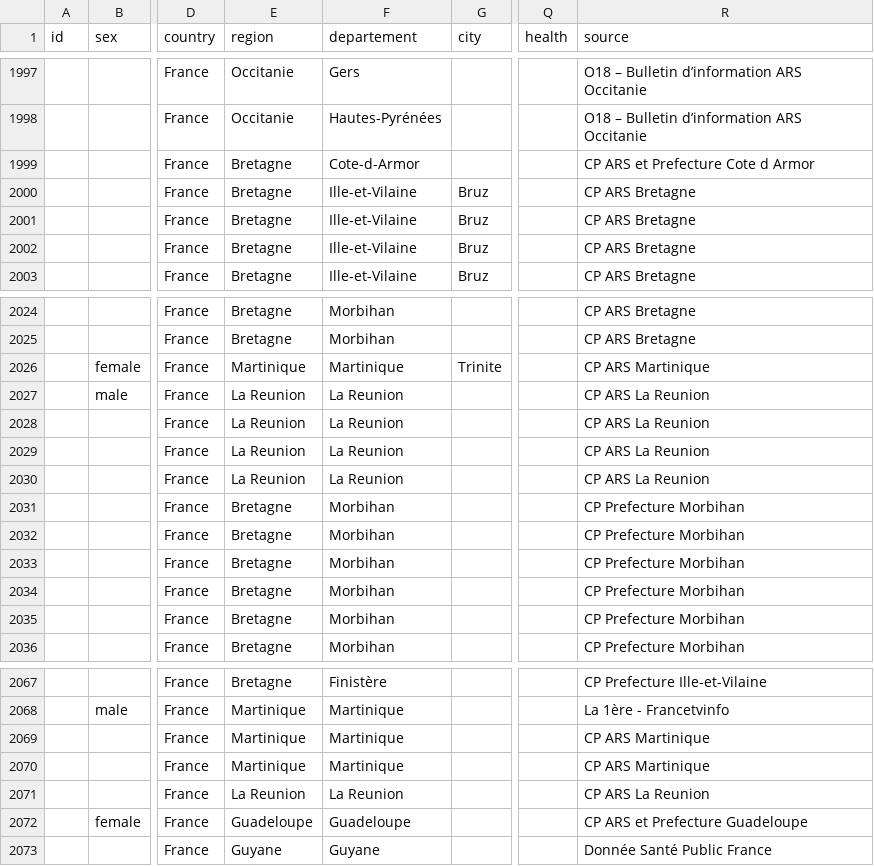
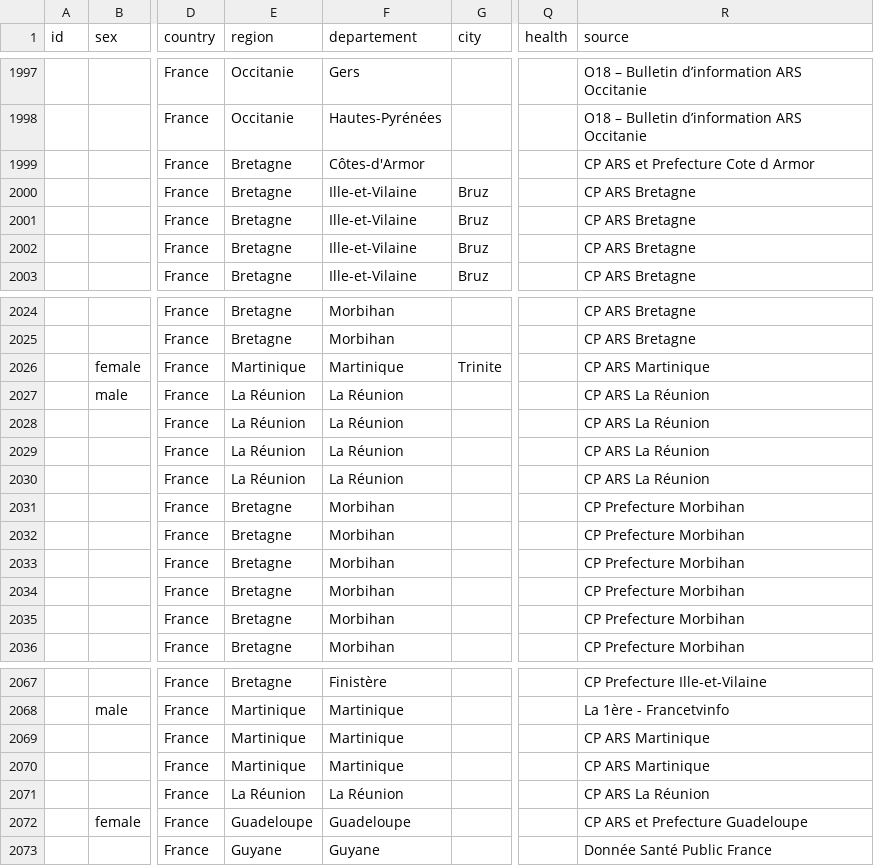
Before and after one commit to lperez31/coronavirus-france-dataset, a CSV file: patient.csv, drawn as a sheet; only a part is shown, gaps mark what is left out; the diff names each change by its address in the sheet, - before the commit and + after, or states it on an @@ line.

Commit message:
Fix departements spelling

```diff
--- a/patient.csv
+++ b/patient.csv
-F1999 (departement): Cote-d-Armor
+F1999 (departement): Côtes-d'Armor
-E2027:E2030 (region): La Reunion
+E2027:E2030 (region): La Réunion
-F2027:F2030 (departement): La Reunion
+F2027:F2030 (departement): La Réunion
-R2027:R2030 (source): CP ARS La Reunion
+R2027:R2030 (source): CP ARS La Réunion
-E2071 (region): La Reunion
+E2071 (region): La Réunion
-F2071 (departement): La Reunion
+F2071 (departement): La Réunion
-R2071 (source): CP ARS La Reunion
+R2071 (source): CP ARS La Réunion
```
